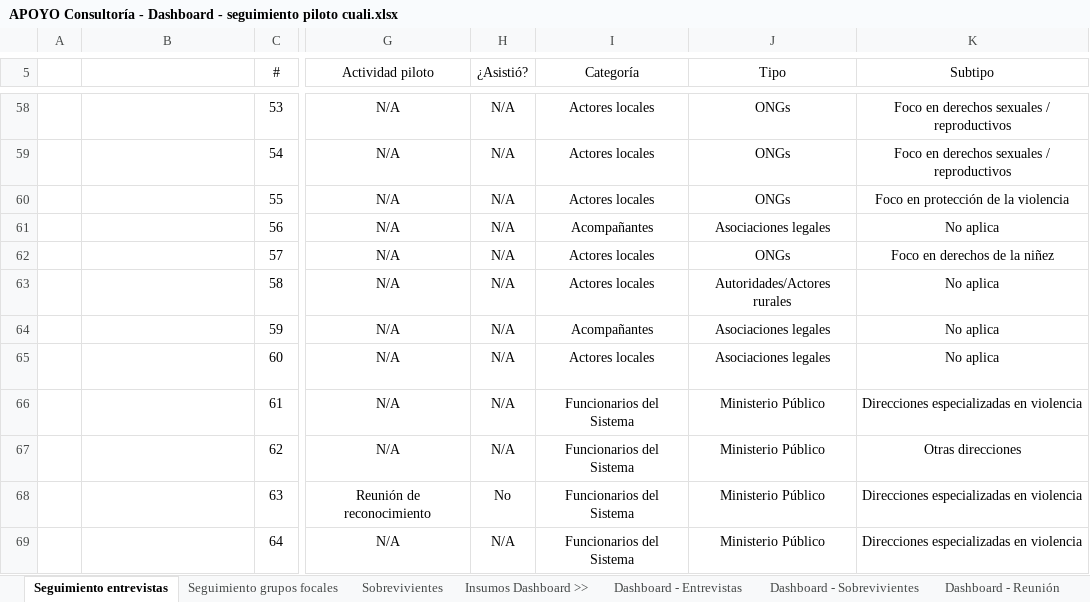
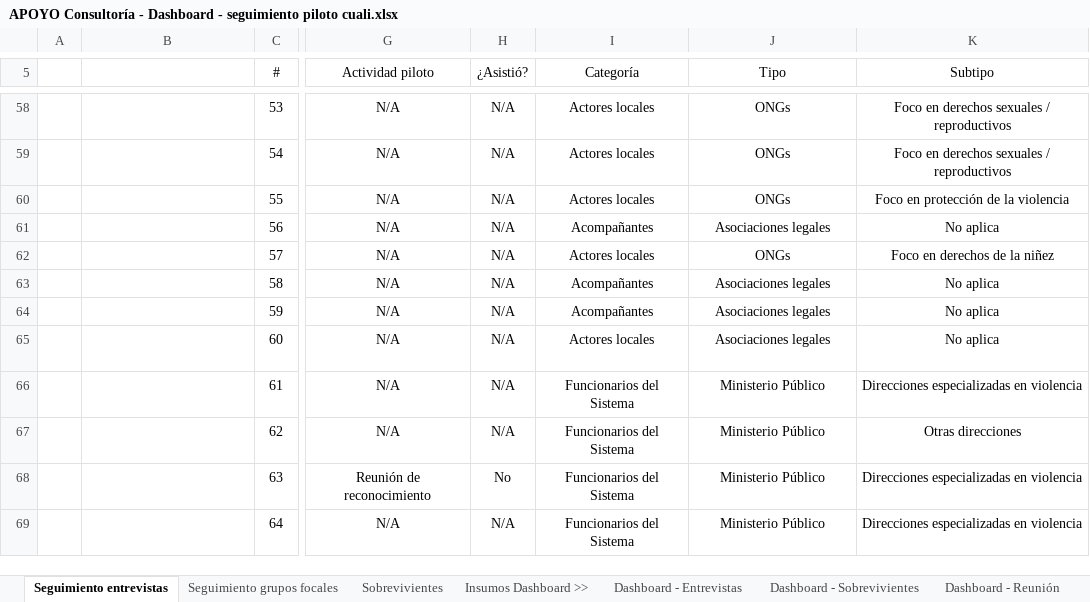
Before and after one commit to apmoncadaa-spec/dashboard-seguimiento-ijm, an Excel workbook: data/APOYO Consultoría - Dashboard - seguimiento piloto cuali.xlsx, sheet Seguimiento entrevistas, drawn as a sheet; only a part is shown, gaps mark what is left out; values as stored, in another font and other column widths than the file's, no borders; conditional formats not drawn; the diff covers the shown part only; the diff names each change by its address in the sheet, - before the commit and + after, or states it on an @@ line.

```diff
--- a/data/APOYO Consultoría - Dashboard - seguimiento piloto cuali.xlsx (sheet Seguimiento entrevistas)
+++ b/data/APOYO Consultoría - Dashboard - seguimiento piloto cuali.xlsx (sheet Seguimiento entrevistas)
-I63 (Categoría): Actores locales
+I63 (Categoría): Acompañantes
-J63 (Tipo): Autoridades/Actores rurales
+J63 (Tipo): Asociaciones legales
```
Also changed, not shown: 1 added row and 34 edited cells elsewhere in this sheet, 8 other files.
